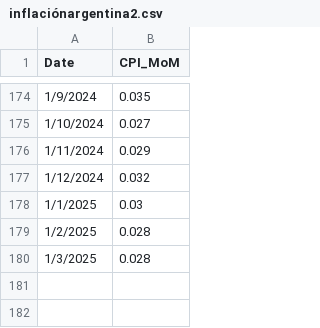
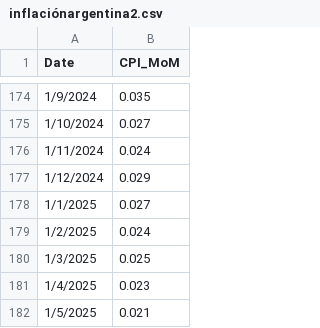
Before and after one commit to mau1878/Inflacion, a CSV file: inflaciónargentina2.csv, drawn as a sheet; only a part is shown, gaps mark what is left out.

Commit message:
Update inflaciónargentina2.csv

```diff
--- a/inflaciónargentina2.csv
+++ b/inflaciónargentina2.csv
@@ -175,6 +175,8 @@ Date,CPI_MoM
 1/10/2024,0.027
-1/11/2024,0.029
-1/12/2024,0.032
-1/1/2025,0.03
-1/2/2025,0.028
-1/3/2025,0.028
+1/11/2024,0.024
+1/12/2024,0.029
+1/1/2025,0.027
+1/2/2025,0.024
+1/3/2025,0.025
+1/4/2025,0.023
+1/5/2025,0.021
```
